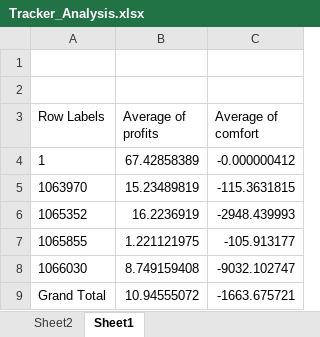
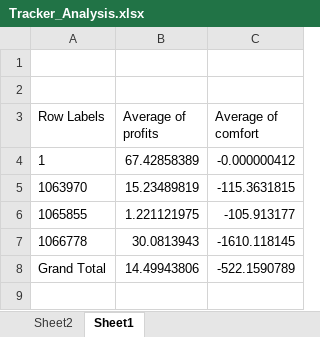
Before and after one commit to lilanger/RL-SHEMS, an Excel workbook: out/Tracker_Analysis.xlsx, sheet Sheet1, drawn as a sheet; values as stored, in another font and other column widths than the file's, no borders; charts and pictures not drawn; removed rows and columns are numbered as before the commit, all else as after; the diff names each change by its address in the sheet, - before the commit and + after, or states it on an @@ line.

```diff
--- a/out/Tracker_Analysis.xlsx (sheet Sheet1)
+++ b/out/Tracker_Analysis.xlsx (sheet Sheet1)
-row 6: 1065352 | 16.2236919 | -2948.439993
-row 8: 1066030 | 8.749159408 | -9032.102747
+row 7: 1066778 | 30.0813943 | -1610.118145
-B8 (Average of profits): 10.94555072
+B8 (Average of profits): 14.49943806
-C8 (Average of comfort): -1663.675721
+C8 (Average of comfort): -522.1590789
```
Also changed, not shown: sheet Sheet2, charts or pictures, 4 other files.
